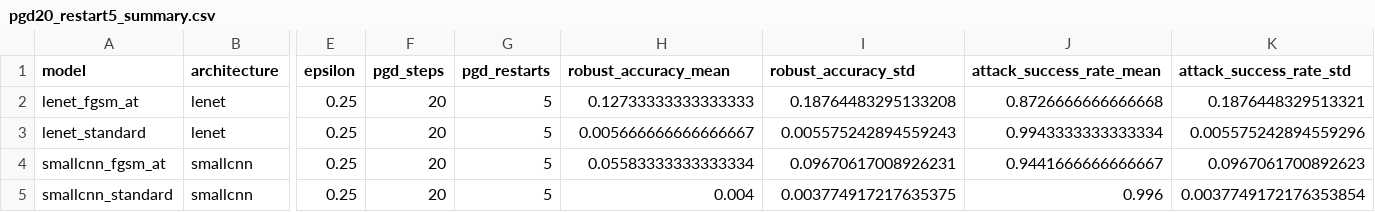
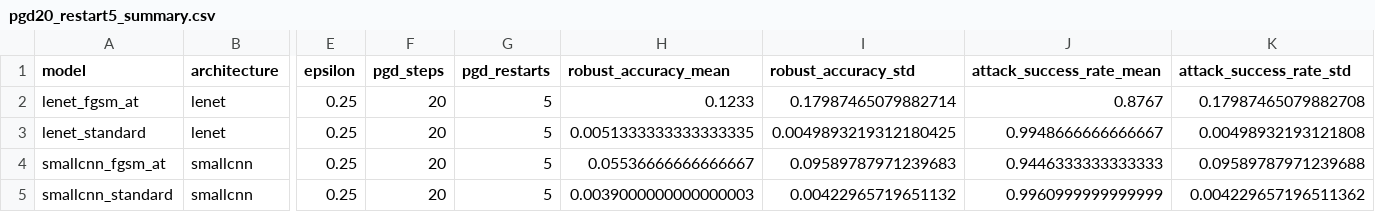
Before and after one commit to rlackswls03/softrware-, a CSV file: results/aggregated/pgd20_restart5_summary.csv, drawn as a sheet; only a part is shown, gaps mark what is left out; the diff names each change by its address in the sheet, - before the commit and + after, or states it on an @@ line.

```diff
--- a/results/aggregated/pgd20_restart5_summary.csv
+++ b/results/aggregated/pgd20_restart5_summary.csv
-H2 (robust_accuracy_mean): 0.12733333333333333
+H2 (robust_accuracy_mean): 0.1233
-I2 (robust_accuracy_std): 0.18764483295133208
+I2 (robust_accuracy_std): 0.17987465079882714
-J2 (attack_success_rate_mean): 0.8726666666666668
+J2 (attack_success_rate_mean): 0.8767
-K2 (attack_success_rate_std): 0.1876448329513321
+K2 (attack_success_rate_std): 0.17987465079882708
-H3 (robust_accuracy_mean): 0.005666666666666667
+H3 (robust_accuracy_mean): 0.0051333333333333335
-I3 (robust_accuracy_std): 0.005575242894559243
+I3 (robust_accuracy_std): 0.0049893219312180425
-J3 (attack_success_rate_mean): 0.9943333333333334
+J3 (attack_success_rate_mean): 0.9948666666666667
-K3 (attack_success_rate_std): 0.005575242894559296
+K3 (attack_success_rate_std): 0.00498932193121808
-H4 (robust_accuracy_mean): 0.05583333333333334
+H4 (robust_accuracy_mean): 0.05536666666666667
-I4 (robust_accuracy_std): 0.09670617008926231
+I4 (robust_accuracy_std): 0.09589787971239683
-J4 (attack_success_rate_mean): 0.9441666666666667
+J4 (attack_success_rate_mean): 0.9446333333333333
-K4 (attack_success_rate_std): 0.0967061700892623
+K4 (attack_success_rate_std): 0.09589787971239688
-H5 (robust_accuracy_mean): 0.004
+H5 (robust_accuracy_mean): 0.0039000000000000003
-I5 (robust_accuracy_std): 0.003774917217635375
+I5 (robust_accuracy_std): 0.00422965719651132
-J5 (attack_success_rate_mean): 0.996
+J5 (attack_success_rate_mean): 0.9960999999999999
-K5 (attack_success_rate_std): 0.0037749172176353854
+K5 (attack_success_rate_std): 0.004229657196511362
```
Also changed, not shown: results/aggregated/firewall_detection_summary.csv, results/aggregated/firewall_results_summary.csv, 44 other files.
